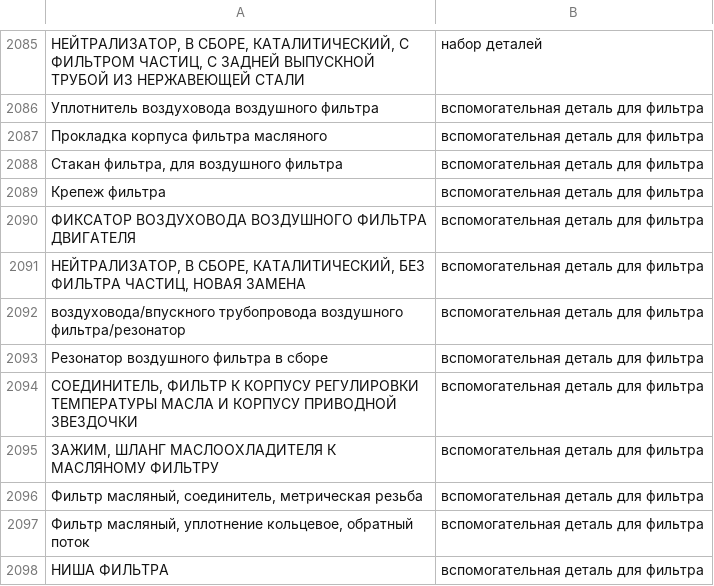
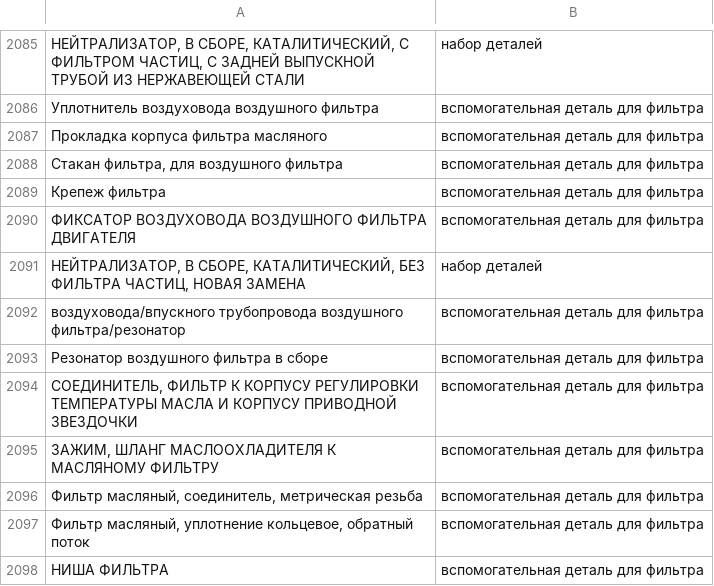
Before and after one commit to pasukka/auto-part-dataset, a CSV file: filters/dataset_v2.csv, drawn as a sheet; only a part is shown, gaps mark what is left out; the diff names each change by its address in the sheet, - before the commit and + after, or states it on an @@ line.

```diff
--- a/filters/dataset_v2.csv
+++ b/filters/dataset_v2.csv
-B2091: вспомогательная деталь для фильтра
+B2091: набор деталей
```
Also changed, not shown: 1 other file.
